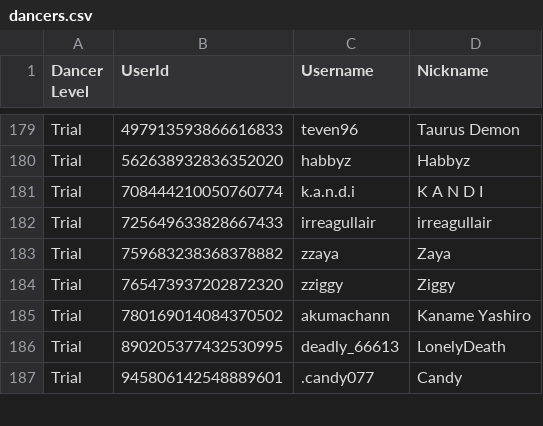
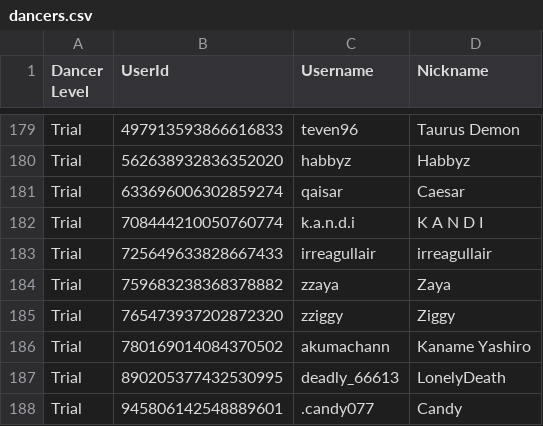
Before and after one commit to Club-Temptation/TempWorldPictures, a CSV file: web/dancers.csv, drawn as a sheet; only a part is shown, gaps mark what is left out.

Commit message:
Update Data From Discord and Google Sheets

```diff
--- a/web/dancers.csv
+++ b/web/dancers.csv
@@ -180,2 +180,3 @@ Trial,497913593866616833,teven96,Taurus Demon
 Trial,562638932836352020,habbyz,Habbyz
+Trial,633696006302859274,qaisar,Caesar
 Trial,708444210050760774,k.a.n.d.i,K A N D I
```
Also changed, not shown: 2 other files.
